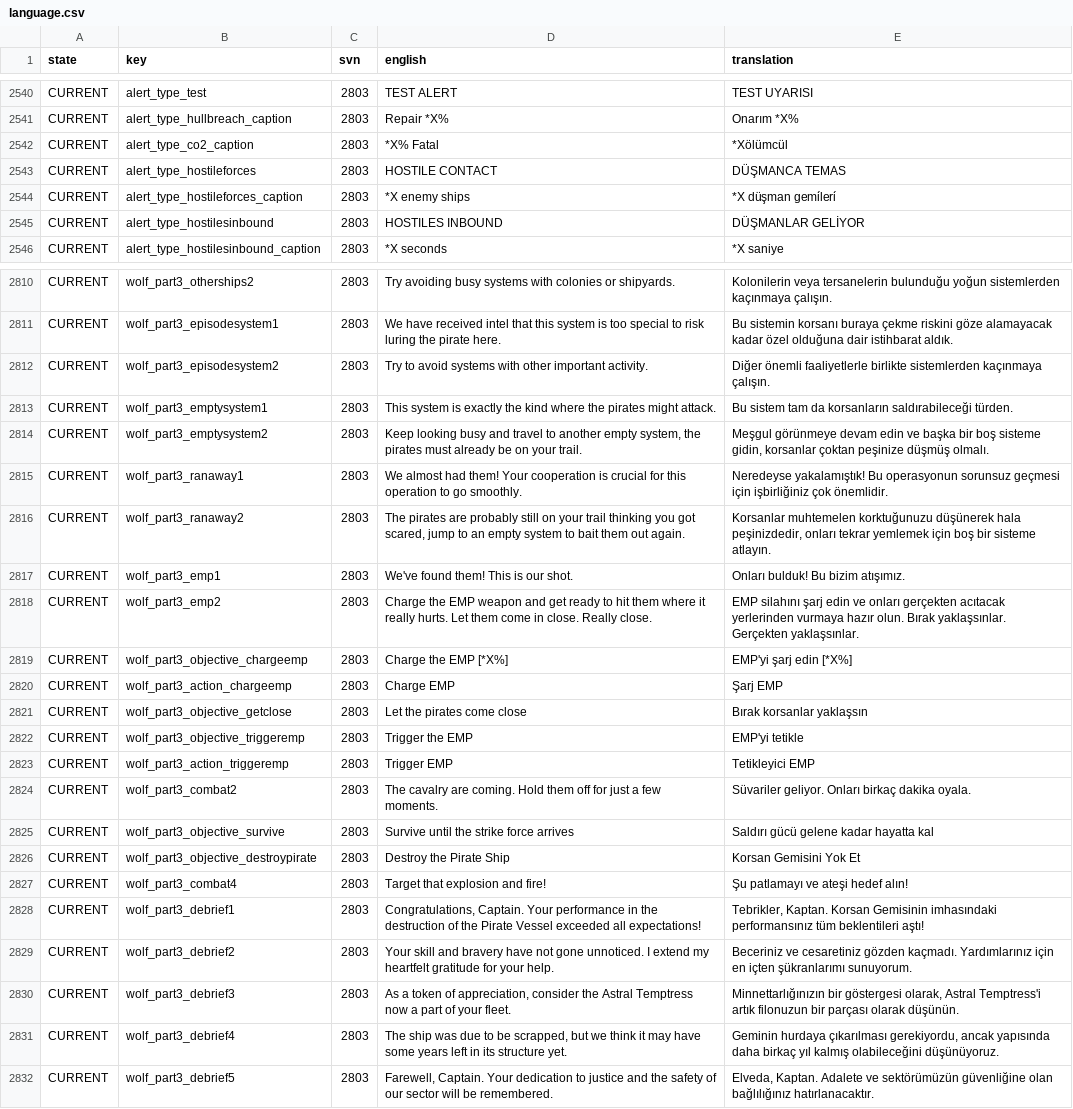
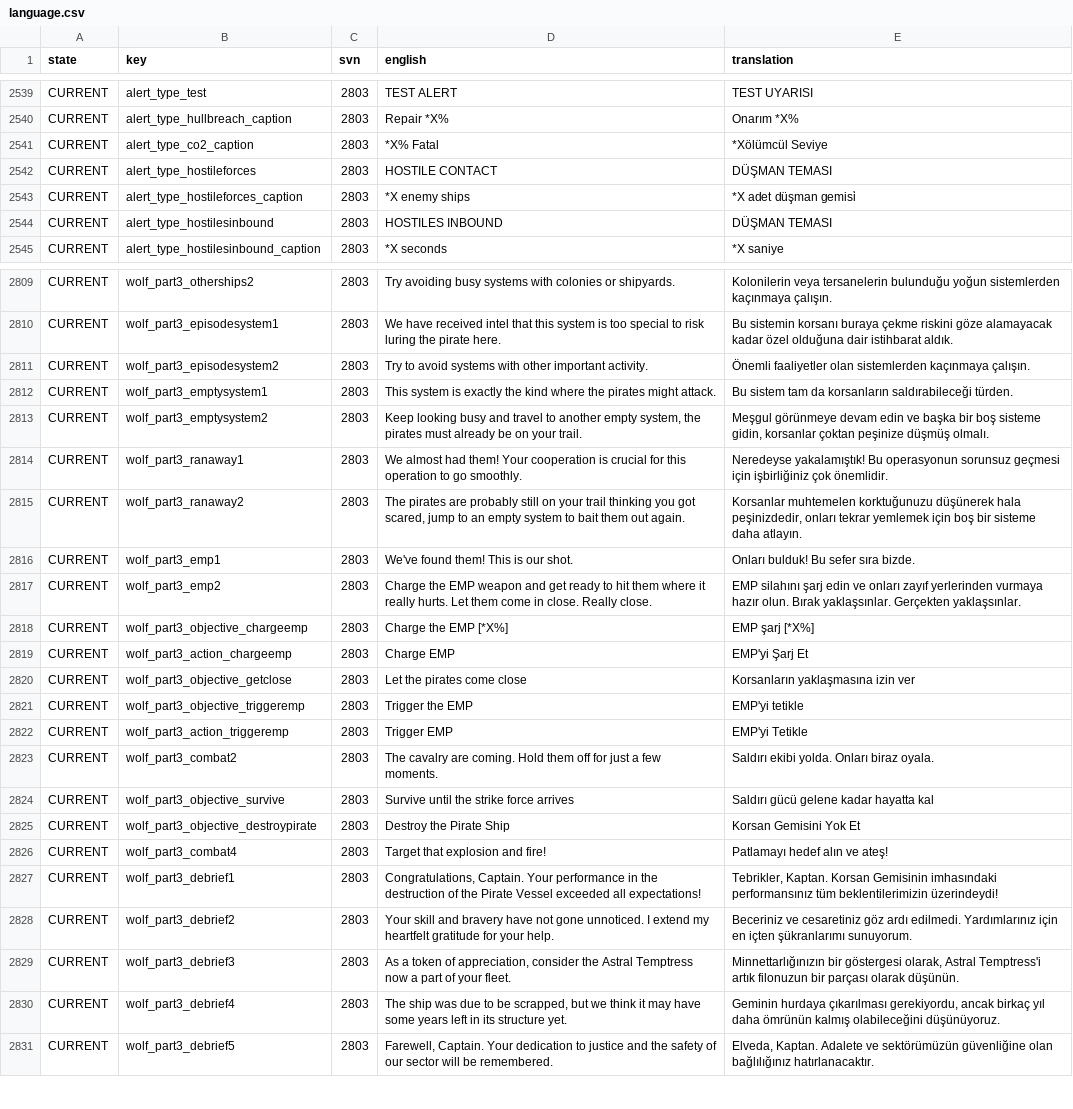
Before and after one commit to Totengeist/LastStarshipTranslations, a CSV file: latest/data/language/turkish/language.csv, drawn as a sheet; only a part is shown, gaps mark what is left out; addresses are those after the commit; the diff covers the shown part only; the diff names each change by its address in the sheet, - before the commit and + after, or states it on an @@ line.

Commit message:
Turkish updates

```diff
--- a/latest/data/language/turkish/language.csv
+++ b/latest/data/language/turkish/language.csv
-E2541 (translation): *Xölümcül
+E2541 (translation): *Xölümcül Seviye
-E2542 (translation): DÜŞMANCA TEMAS
+E2542 (translation): DÜŞMAN TEMASI
-E2543 (translation): *X düşman gemi̇leri̇
+E2543 (translation): *X adet düşman gemisi̇
-E2544 (translation): DÜŞMANLAR GELİYOR
+E2544 (translation): DÜŞMAN TEMASI
-E2811 (translation): Diğer önemli faaliyetlerle birlikte sistemlerden kaçınmaya…
+E2811 (translation): Önemli faaliyetler olan sistemlerden kaçınmaya…
-E2815 (translation): …bir sisteme atlayın.
+E2815 (translation): …bir sisteme daha atlayın.
-E2816 (translation): Onları bulduk! Bu bizim atışımız.
+E2816 (translation): Onları bulduk! Bu sefer sıra bizde.
-E2817 (translation): …ve onları gerçekten acıtacak yerlerinden vurmaya…
+E2817 (translation): …ve onları zayıf yerlerinden vurmaya…
-E2818 (translation): EMP'yi şarj edin [*X%]
+E2818 (translation): EMP şarj [*X%]
-E2819 (translation): Şarj EMP
+E2819 (translation): EMP'yi Şarj Et
-E2820 (translation): Bırak korsanlar yaklaşsın
+E2820 (translation): Korsanların yaklaşmasına izin ver
-E2822 (translation): Tetikleyici EMP
+E2822 (translation): EMP'yi Tetikle
-E2823 (translation): Süvariler geliyor. Onları birkaç dakika oyala.
+E2823 (translation): Saldırı ekibi yolda. Onları biraz oyala.
-E2826 (translation): Şu patlamayı ve ateşi hedef alın!
+E2826 (translation): Patlamayı hedef alın ve ateş!
-E2827 (translation): …performansınız tüm beklentileri aştı!
+E2827 (translation): …performansınız tüm beklentilerimizin üzerindeydi!
-E2828 (translation): …ve cesaretiniz gözden kaçmadı. Yardımlarınız için…
+E2828 (translation): …ve cesaretiniz göz ardı edilmedi. Yardımlarınız için…
-E2830 (translation): …gerekiyordu, ancak yapısında daha birkaç yıl kalmış olabileceğini…
+E2830 (translation): …gerekiyordu, ancak birkaç yıl daha ömrünün kalmış olabileceğini…
```
Also changed, not shown: 1 removed row and 64 edited cells elsewhere in this file, 1 other file.
